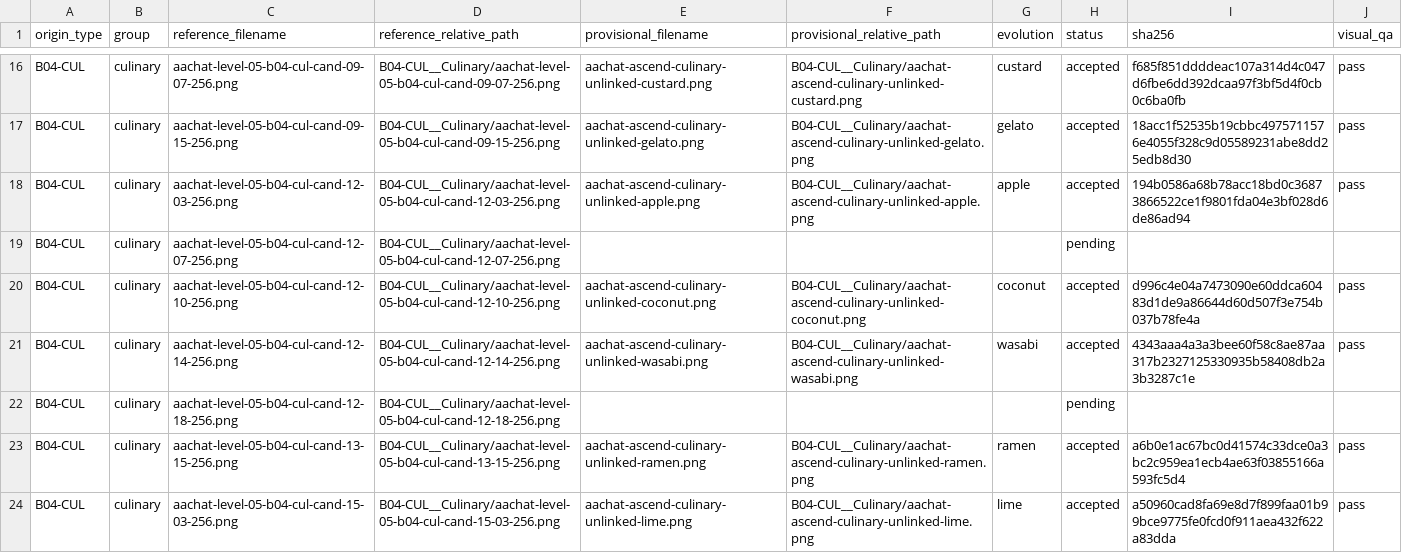
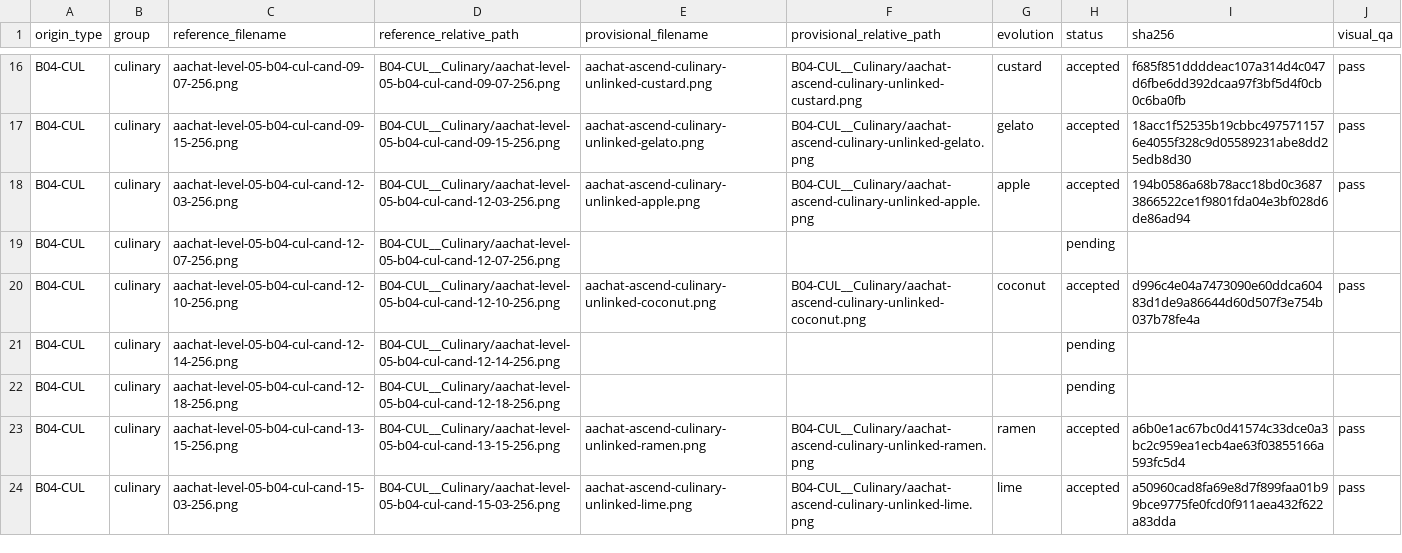
Before and after one commit to sotaooo/aachat-character-kit, a CSV file: agent-icons/level-05/.orchestration/native-1254/assignments/worker-04.csv, drawn as a sheet; only a part is shown, gaps mark what is left out.

Commit message:
Requeue noncompliant wasabi canonical

```diff
--- a/agent-icons/level-05/.orchestration/native-1254/assignments/worker-04.csv
+++ b/agent-icons/level-05/.orchestration/native-1254/assignments/worker-04.csv
@@ -20,3 +20,3 @@ B04-CUL,culinary,aachat-level-05-b04-cul-cand-12-07-256.png,B04-CUL__Culinary/aa
 B04-CUL,culinary,aachat-level-05-b04-cul-cand-12-10-256.png,B04-CUL__Culinary/aachat-level-05-b04-cul-cand-12-10-256.png,aachat-ascend-culinary-unlinked-coconut.png,B04-CUL__Culinary/aachat-ascend-culinary-unlinked-coconut.png,coconut,accepted,d996c4e04a7473090e60ddca60483d1de9a86644d60d507f3e754b037b78fe4a,pass
-B04-CUL,culinary,aachat-level-05-b04-cul-cand-12-14-256.png,B04-CUL__Culinary/aachat-level-05-b04-cul-cand-12-14-256.png,aachat-ascend-culinary-unlinked-wasabi.png,B04-CUL__Culinary/aachat-ascend-culinary-unlinked-wasabi.png,wasabi,accepted,4343aaa4a3a3bee60f58c8ae87aa317b2327125330935b58408db2a3b3287c1e,pass
+B04-CUL,culinary,aachat-level-05-b04-cul-cand-12-14-256.png,B04-CUL__Culinary/aachat-level-05-b04-cul-cand-12-14-256.png,,,,pending,,
 B04-CUL,culinary,aachat-level-05-b04-cul-cand-12-18-256.png,B04-CUL__Culinary/aachat-level-05-b04-cul-cand-12-18-256.png,,,,pending,,
```
Also changed, not shown: 1 other file.
